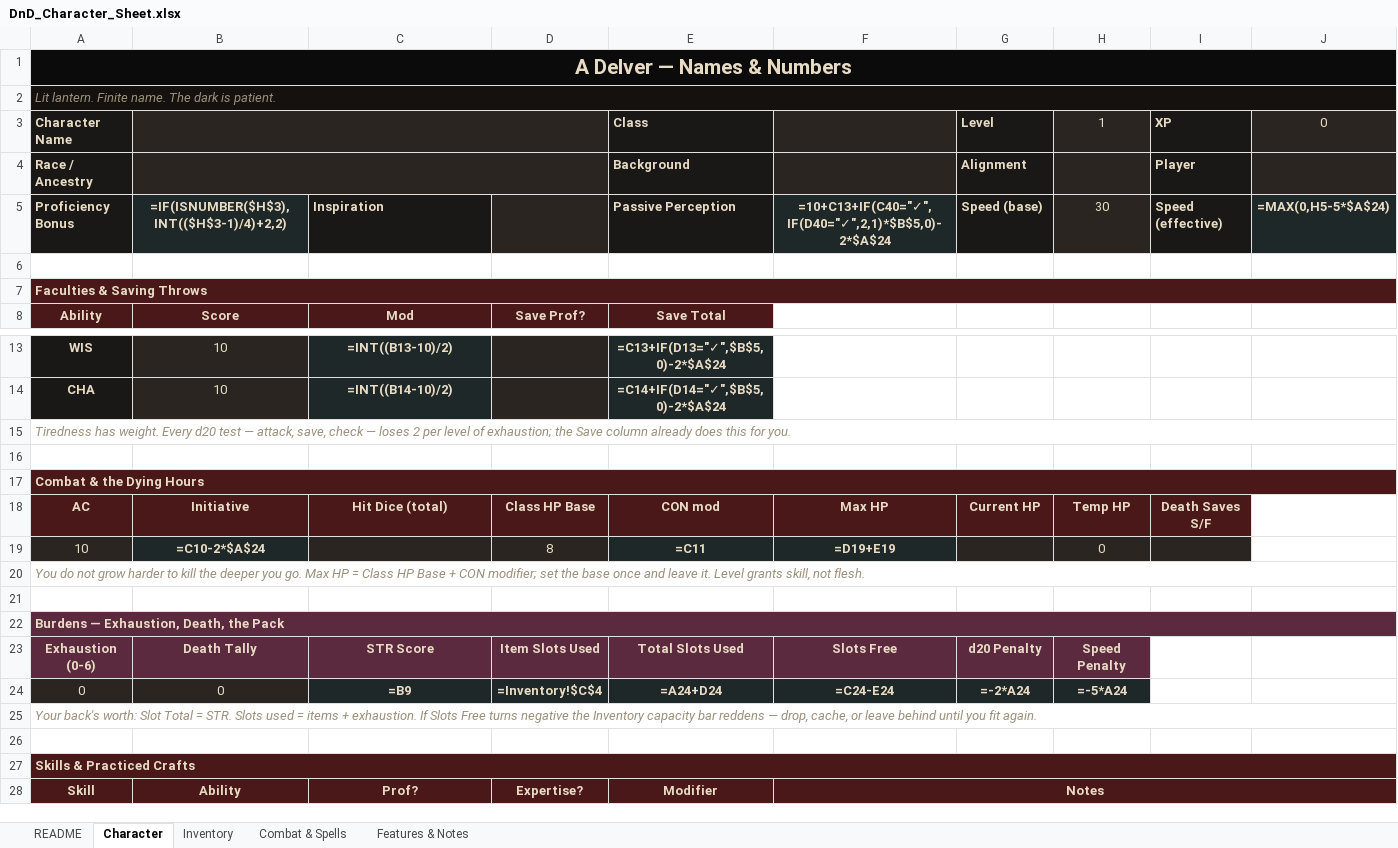
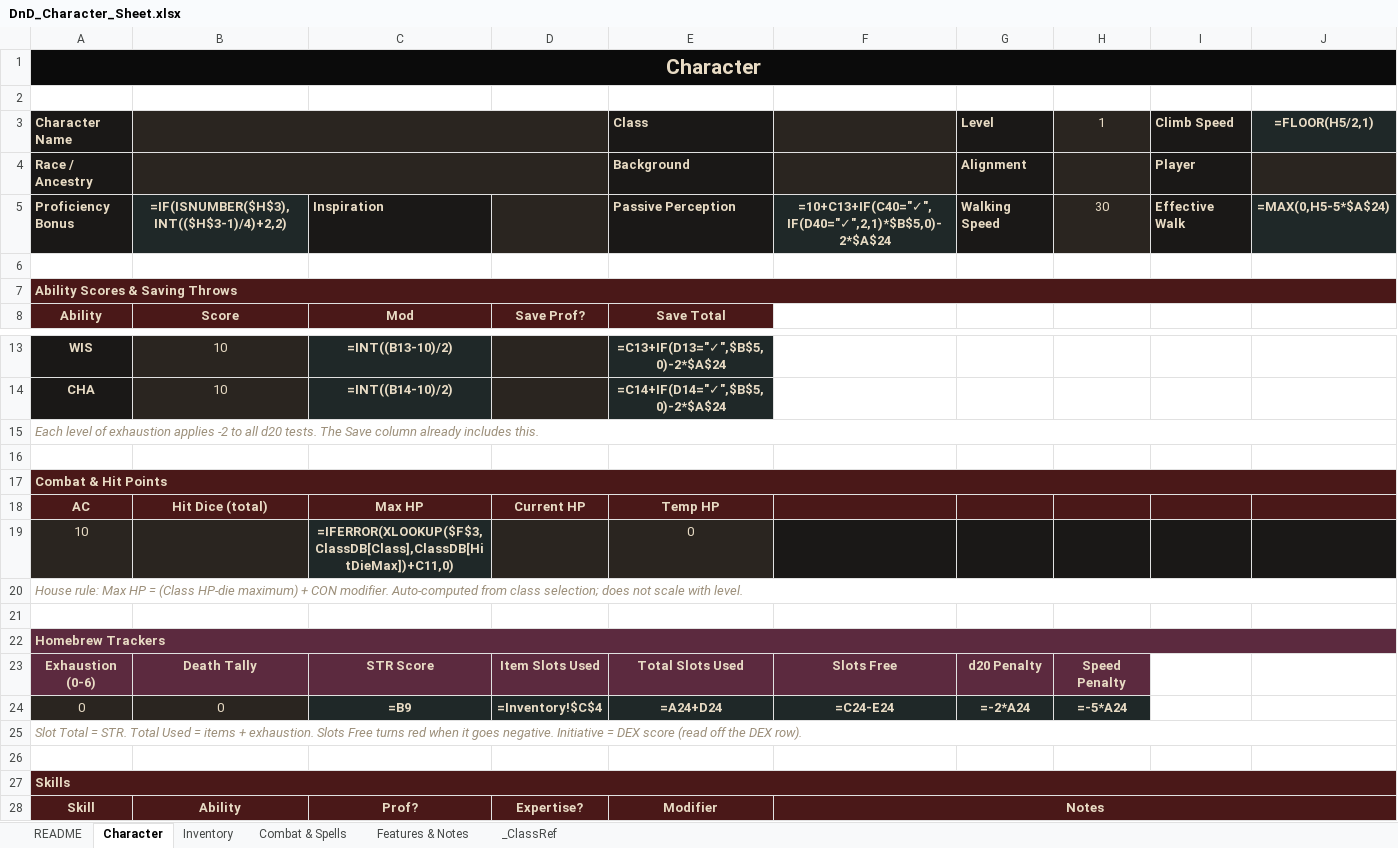
Before and after one commit to Lucasta-Lestat/DND-tools, an Excel workbook: DnD_Character_Sheet.xlsx, sheet Character, drawn as a sheet; only a part is shown, gaps mark what is left out; values as stored, in another font and other column widths than the file's, no borders; formulas without a stored value are shown as written; conditional formats not drawn; the diff names each change by its address in the sheet, - before the commit and + after, or states it on an @@ line.

```diff
--- a/DnD_Character_Sheet.xlsx (sheet Character)
+++ b/DnD_Character_Sheet.xlsx (sheet Character)
+sheet tab: _ClassRef
-A1 (Character Name): A Delver — Names & Numbers
+A1 (Character Name): Character
-A2 (Character Name): Lit lantern. Finite name. The dark is patient.
+A2 (Character Name): (empty)
-A2 fill: #14110F
+A2 fill: none
-A2:J2 merged
-I3: XP
+I3: Climb Speed
-J3: 0
+J3: =FLOOR(H5/2,1)
-J3 bold: off
+J3 bold: on
-G5 (Level): Speed (base)
+G5 (Level): Walking Speed
-I5 (Climb Speed): Speed (effective)
+I5 (Climb Speed): Effective Walk
-A7 (Character Name): Faculties & Saving Throws
+A7 (Character Name): Ability Scores & Saving Throws
-A15 (Character Name): Tiredness has weight. Every d20 test — attack, save, check — loses 2 per level of exhaustion; the Save column already does this for you.
+A15 (Character Name): Each level of exhaustion applies -2 to all d20 tests. The Save column already includes this.
-A17 (Character Name): Combat & the Dying Hours
+A17 (Character Name): Combat & Hit Points
-B18: Initiative
+B18: Hit Dice (total)
-C18: Hit Dice (total)
+C18: Max HP
-D18: Class HP Base
+D18: Current HP
-E18 (Class): CON mod
+E18 (Class): Temp HP
-F18: Max HP
+F18: (empty)
-G18 (Level): Current HP
+G18 (Level): (empty)
-H18 (1): Temp HP
+H18 (1): (empty)
-I18 (Climb Speed): Death Saves S/F
+I18 (Climb Speed): (empty)
-J18 fill: none
+J18 fill: #4A1818
-B19: =C10-2*$A$24
+B19: (empty)
-C19: (empty)
+C19: =IFERROR(XLOOKUP($F$3,ClassDB[Class],ClassDB[HitDieMax])+C11,0)
-D19: 8
+D19: (empty)
-E19 (Class): =C11
+E19 (Class): 0
-E19 bold: on
+E19 bold: off
-F19: =D19+E19
+F19: (empty)
-H19 (1): 0
+H19 (1): (empty)
-J19 fill: none
+J19 fill: #1A1817
-A20 (Character Name): You do not grow harder to kill the deeper you go. Max HP = Class HP Base + CON modifier; set the base once and leave it. Level grants skill, not flesh.
+A20 (Character Name): House rule: Max HP = (Class HP-die maximum) + CON modifier. Auto-computed from class selection; does not scale with level.
-A22 (Character Name): Burdens — Exhaustion, Death, the Pack
+A22 (Character Name): Homebrew Trackers
-A25 (Character Name): Your back's worth: Slot Total = STR. Slots used = items + exhaustion. If Slots Free turns negative the Inventory capacity bar reddens — drop, cache, or leave behind until you fit again.
+A25 (Character Name): Slot Total = STR. Total Used = items + exhaustion. Slots Free turns red when it goes negative. Initiative = DEX score (read off the DEX row).
-A27 (Character Name): Skills & Practiced Crafts
+A27 (Character Name): Skills
```
Also changed, not shown: sheet Combat & Spells, sheet README, sheet Features & Notes, sheet Inventory, 1 other file.
